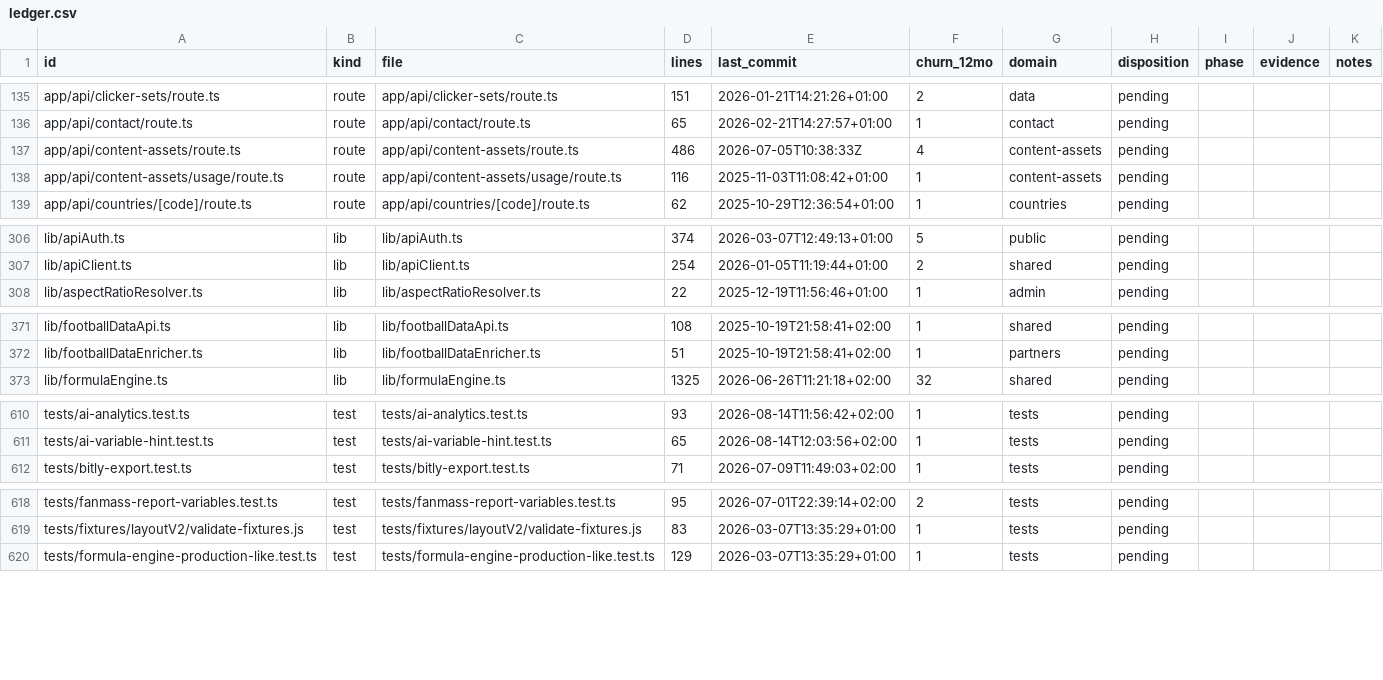
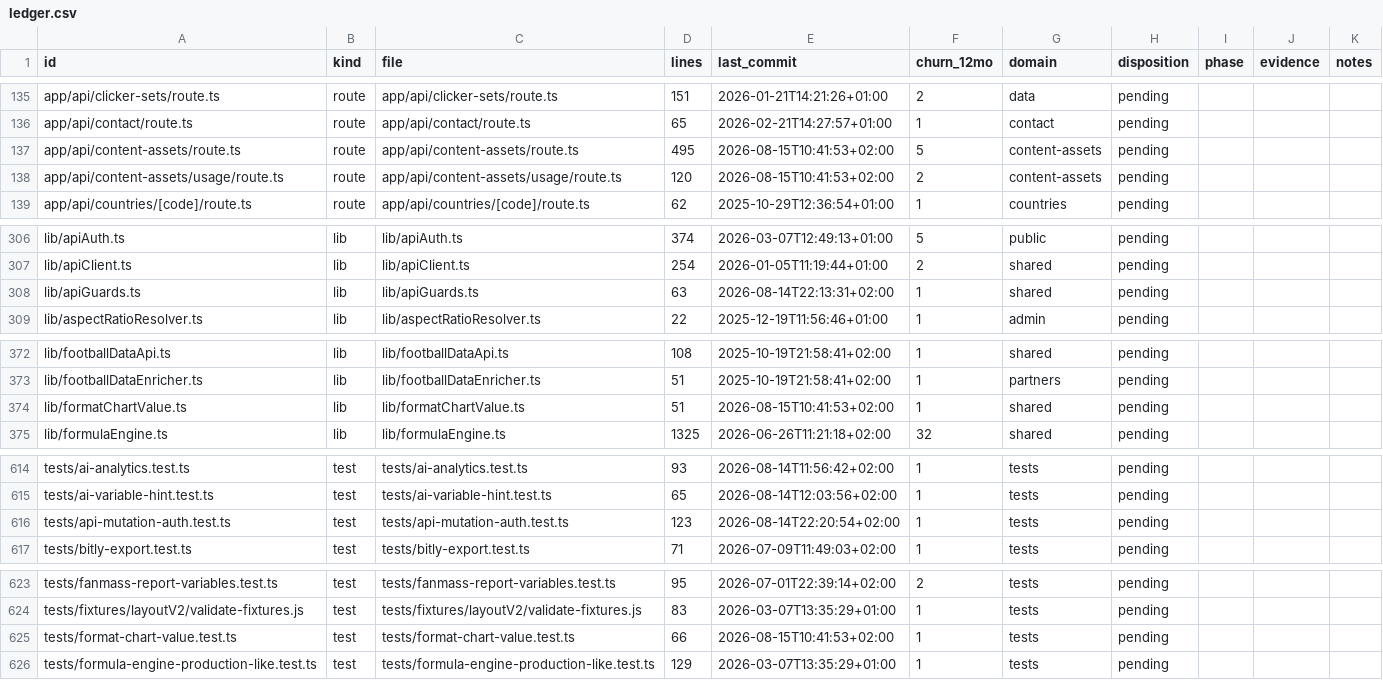
Before and after one commit to moldovancsaba/messmass, a CSV file: docs/audits/lld/ledger.csv, drawn as a sheet; only a part is shown, gaps mark what is left out; the diff covers the shown part only.

Commit message:
Audit phase 3: scheduled work stopped five months ago
Three cron routes exist and are properly CRON_SECRET-guarded, and none of them is
scheduled. vercel.json declares exactly one cron entry, /api/bitly/sync, which is
a different route from all three. The data shows what that costs:
analytics_aggregates, aggregation_logs and partner_analytics all stop on
2026-03-18. Three collections ending on the same day points at one trigger being
removed rather than three independent failures, and analytics_aggregates is read
by six analytics endpoints.

What I have not established, and what should be checked first, is whether those
endpoints treat the collection as a cache and recompute when it is stale or serve
it directly. If directly, the analytics dashboards have been showing March numbers
since March. That is a read-path trace, not something to guess at, so the finding
says so rather than asserting an impact it cannot support.

The one cron that is scheduled has logged once in ten months. /api/bitly/sync
writes bitly_sync_logs on both its success and its failure path, so every run
should leave a row, and the collection holds a single document from 2025-10-27.
Either the schedule is not firing or every run dies before either write, and
telling those apart needs the Vercel execution log rather than anything in this
repository.

lib/auditLog.ts writes an API audit trail to api_audit_logs and has zero importers
anywhere, so the trail was built and never connected. The collection's absence is
consistent with that, since Mongo creates one on first insert.

The separate audit_logs collection is also absent, and I deliberately did not
report that as broken logging. Its two write sites sit on live reachable paths
straight after a successful permission revoke and a successful project delete, so
the honest reading is that nobody has ever performed those actions, not that
logging fails. Reporting it the other way would have been the easier headline and
the wrong one.

The sweep cross-references every collection referenced from app and lib code
against the live database — the same check that produced F-017. Seven referenced
collections have never been written; most map to features that have never run
rather than to defects, and the writeup keeps those apart.

```diff
--- a/docs/audits/lld/ledger.csv
+++ b/docs/audits/lld/ledger.csv
@@ -136,4 +136,4 @@ app/api/clicker-sets/route.ts,route,app/api/clicker-sets/route.ts,151,2026-01-21
 app/api/contact/route.ts,route,app/api/contact/route.ts,65,2026-02-21T14:27:57+01:00,1,contact,pending,,,
-app/api/content-assets/route.ts,route,app/api/content-assets/route.ts,486,2026-07-05T10:38:33Z,4,content-assets,pending,,,
-app/api/content-assets/usage/route.ts,route,app/api/content-assets/usage/route.ts,116,2025-11-03T11:08:42+01:00,1,content-assets,pending,,,
+app/api/content-assets/route.ts,route,app/api/content-assets/route.ts,495,2026-08-15T10:41:53+02:00,5,content-assets,pending,,,
+app/api/content-assets/usage/route.ts,route,app/api/content-assets/usage/route.ts,120,2026-08-15T10:41:53+02:00,2,content-assets,pending,,,
 app/api/countries/[code]/route.ts,route,app/api/countries/[code]/route.ts,62,2025-10-29T12:36:54+01:00,1,countries,pending,,,
@@ -307,2 +307,3 @@ lib/apiAuth.ts,lib,lib/apiAuth.ts,374,2026-03-07T12:49:13+01:00,5,public,pending
 lib/apiClient.ts,lib,lib/apiClient.ts,254,2026-01-05T11:19:44+01:00,2,shared,pending,,,
+lib/apiGuards.ts,lib,lib/apiGuards.ts,63,2026-08-14T22:13:31+02:00,1,shared,pending,,,
 lib/aspectRatioResolver.ts,lib,lib/aspectRatioResolver.ts,22,2025-12-19T11:56:46+01:00,1,admin,pending,,,
@@ -372,2 +373,3 @@ lib/footballDataApi.ts,lib,lib/footballDataApi.ts,108,2025-10-19T21:58:41+02:00,
 lib/footballDataEnricher.ts,lib,lib/footballDataEnricher.ts,51,2025-10-19T21:58:41+02:00,1,partners,pending,,,
+lib/formatChartValue.ts,lib,lib/formatChartValue.ts,51,2026-08-15T10:41:53+02:00,1,shared,pending,,,
 lib/formulaEngine.ts,lib,lib/formulaEngine.ts,1325,2026-06-26T11:21:18+02:00,32,shared,pending,,,
@@ -611,2 +615,3 @@ tests/ai-analytics.test.ts,test,tests/ai-analytics.test.ts,93,2026-08-14T11:56:4
 tests/ai-variable-hint.test.ts,test,tests/ai-variable-hint.test.ts,65,2026-08-14T12:03:56+02:00,1,tests,pending,,,
+tests/api-mutation-auth.test.ts,test,tests/api-mutation-auth.test.ts,123,2026-08-14T22:20:54+02:00,1,tests,pending,,,
 tests/bitly-export.test.ts,test,tests/bitly-export.test.ts,71,2026-07-09T11:49:03+02:00,1,tests,pending,,,
@@ -619,2 +624,3 @@ tests/fanmass-report-variables.test.ts,test,tests/fanmass-report-variables.test.
 tests/fixtures/layoutV2/validate-fixtures.js,test,tests/fixtures/layoutV2/validate-fixtures.js,83,2026-03-07T13:35:29+01:00,1,tests,pending,,,
+tests/format-chart-value.test.ts,test,tests/format-chart-value.test.ts,66,2026-08-15T10:41:53+02:00,1,tests,pending,,,
 tests/formula-engine-production-like.test.ts,test,tests/formula-engine-production-like.test.ts,129,2026-03-07T13:35:29+01:00,1,tests,pending,,,
```
Also changed, not shown: 3 added rows and 68 edited cells elsewhere in this file, 16 other files.
